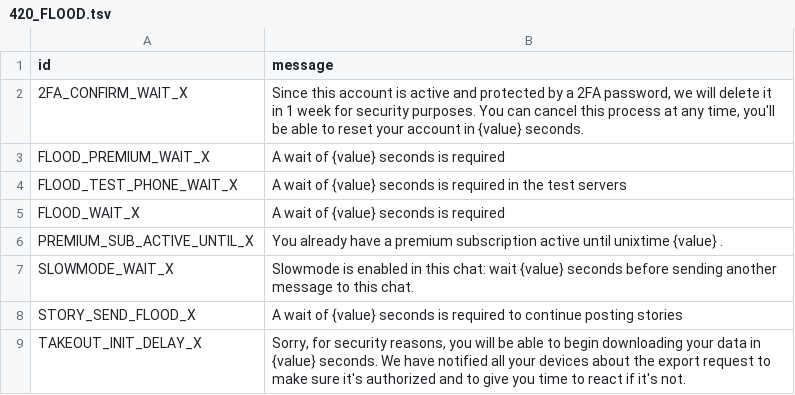
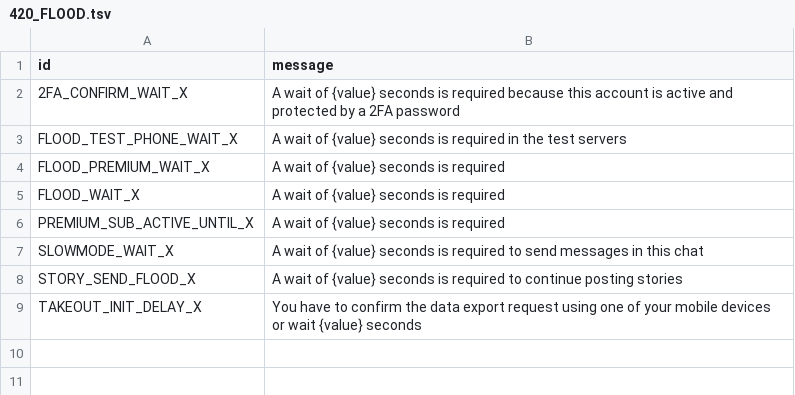
Before and after one commit to yehuda-lev/pyrogram, a TSV file: compiler/errors/source/420_FLOOD.tsv, drawn as a sheet.

```diff
--- a/compiler/errors/source/420_FLOOD.tsv
+++ b/compiler/errors/source/420_FLOOD.tsv
@@ -1,9 +1,9 @@
 id	message
-2FA_CONFIRM_WAIT_X	Since this account is active and protected by a 2FA password, we will delete it in 1 week for security purposes. You can cancel this process at any time, you'll be able to reset your account in {value} seconds.
+2FA_CONFIRM_WAIT_X	A wait of {value} seconds is required because this account is active and protected by a 2FA password
+FLOOD_TEST_PHONE_WAIT_X	A wait of {value} seconds is required in the test servers
 FLOOD_PREMIUM_WAIT_X	A wait of {value} seconds is required
-FLOOD_TEST_PHONE_WAIT_X	A wait of {value} seconds is required in the test servers
 FLOOD_WAIT_X	A wait of {value} seconds is required
-PREMIUM_SUB_ACTIVE_UNTIL_X	You already have a premium subscription active until unixtime {value} .
-SLOWMODE_WAIT_X	Slowmode is enabled in this chat: wait {value} seconds before sending another message to this chat.
+PREMIUM_SUB_ACTIVE_UNTIL_X	A wait of {value} seconds is required
+SLOWMODE_WAIT_X	A wait of {value} seconds is required to send messages in this chat
 STORY_SEND_FLOOD_X	A wait of {value} seconds is required to continue posting stories
-TAKEOUT_INIT_DELAY_X	Sorry, for security reasons, you will be able to begin downloading your data in {value} seconds. We have notified all your devices about the export request to make sure it's authorized and to give you time to react if it's not.
+TAKEOUT_INIT_DELAY_X	You have to confirm the data export request using one of your mobile devices or wait {value} seconds
```
Also changed, not shown: 4 other files.
